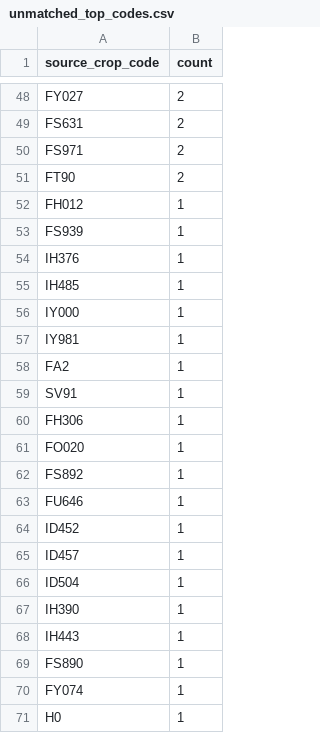
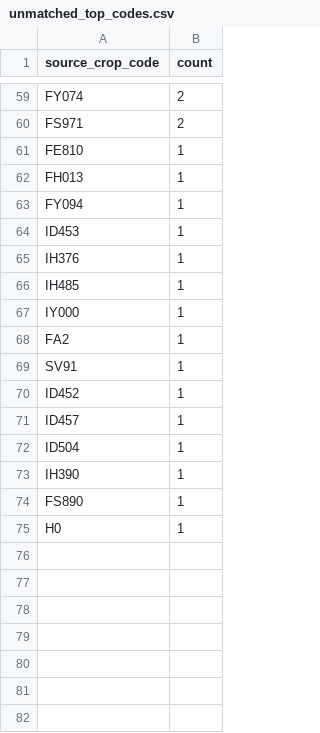
Before and after one commit to junborisproject0207-collab/vege-price-backend, a CSV file: output/unmatched_top_codes.csv, drawn as a sheet; only a part is shown, gaps mark what is left out; removed rows and columns are numbered as before the commit, all else as after; the diff covers the shown part only; the diff names each change by its address in the sheet, - before the commit and + after, or states it on an @@ line.

```diff
--- a/output/unmatched_top_codes.csv
+++ b/output/unmatched_top_codes.csv
-A59 (source_crop_code): FY027
+A59 (source_crop_code): FY074
-row 49: FS631 | 2
-row 51: FT90 | 2
+row 61: FE810 | 1
-A62 (source_crop_code): FH012
+A62 (source_crop_code): FH013
-A63 (source_crop_code): FS939
+A63 (source_crop_code): FY094
+row 64: ID453 | 1
-row 57: IY981 | 1
-row 60: FH306 | 1
-row 61: FO020 | 1
-row 62: FS892 | 1
-row 63: FU646 | 1
-row 68: IH443 | 1
-row 70: FY074 | 1
```
Also changed, not shown: 24 added rows, 13 removed rows and 30 edited cells elsewhere in this file, output/unmatched_top_names.csv, 10 other files.
